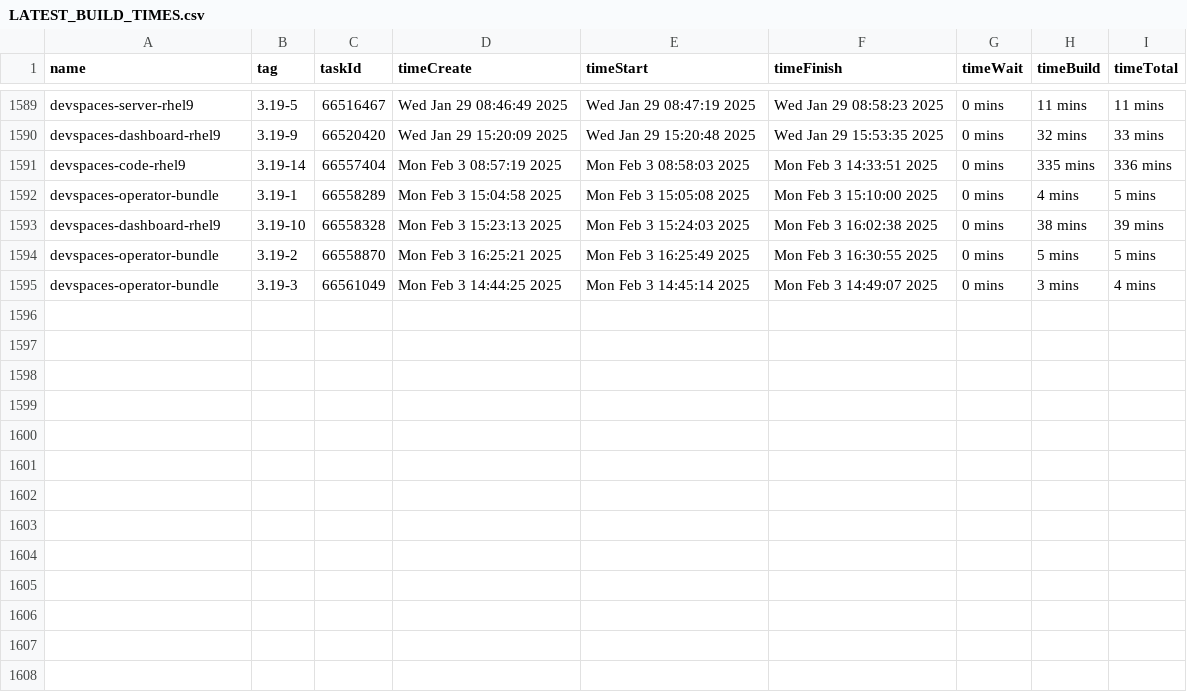
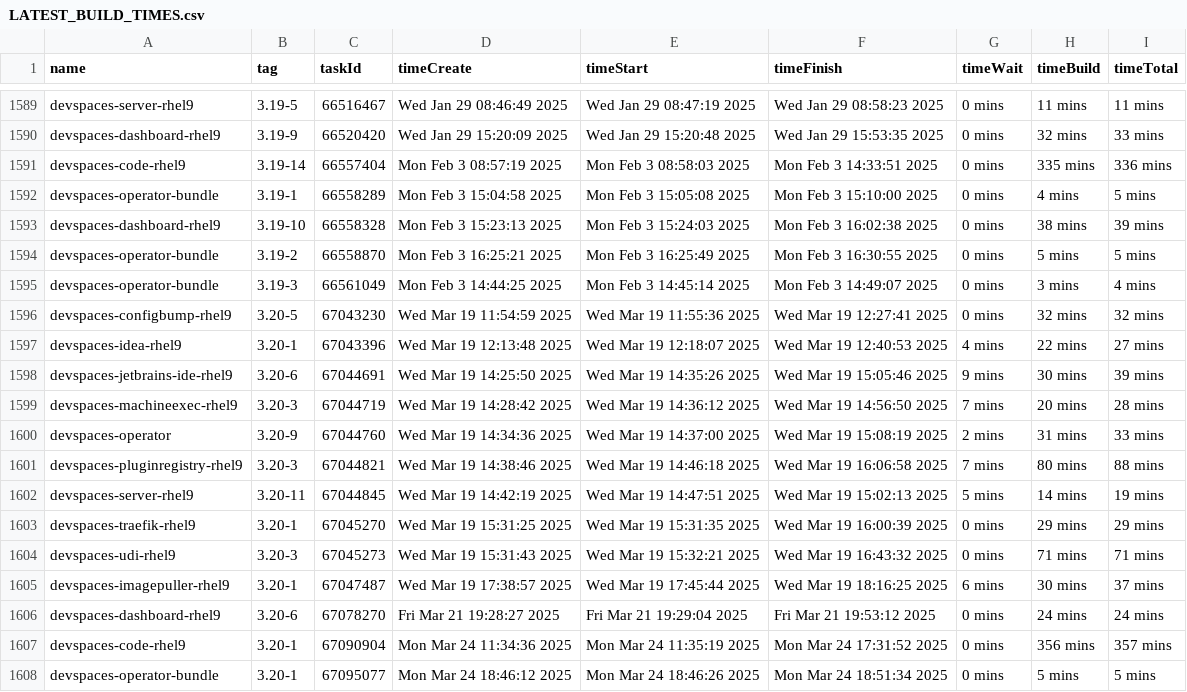
Before and after one commit to crw-qe/devspaces, a CSV file: dependencies/LATEST_BUILD_TIMES.csv, drawn as a sheet; only a part is shown, gaps mark what is left out; the diff names each change by its address in the sheet, - before the commit and + after, or states it on an @@ line.

Commit message:
chore: Update dependencies/LATEST_IMAGES, COMMITS, DIGESTS, INDEXES, BUILD_TIMES
Signed-off-by: devspacesbuild <devspacesbuild@redhat.com>

```diff
--- a/dependencies/LATEST_BUILD_TIMES.csv
+++ b/dependencies/LATEST_BUILD_TIMES.csv
+row 1596: devspaces-configbump-rhel9 | 3.20-5 | 67043230 | Wed Mar 19 11:54:59 2025 | Wed Mar 19 11:55:36 2025 | Wed Mar 19 12:27:41 2025 | 0 mins | 32 mins | 32 mins
+row 1597: devspaces-idea-rhel9 | 3.20-1 | 67043396 | Wed Mar 19 12:13:48 2025 | Wed Mar 19 12:18:07 2025 | Wed Mar 19 12:40:53 2025 | 4 mins | 22 mins | 27 mins
+row 1598: devspaces-jetbrains-ide-rhel9 | 3.20-6 | 67044691 | Wed Mar 19 14:25:50 2025 | Wed Mar 19 14:35:26 2025 | Wed Mar 19 15:05:46 2025 | 9 mins | 30 mins | 39 mins
+row 1599: devspaces-machineexec-rhel9 | 3.20-3 | 67044719 | Wed Mar 19 14:28:42 2025 | Wed Mar 19 14:36:12 2025 | Wed Mar 19 14:56:50 2025 | 7 mins | 20 mins | 28 mins
+row 1600: devspaces-operator | 3.20-9 | 67044760 | Wed Mar 19 14:34:36 2025 | Wed Mar 19 14:37:00 2025 | Wed Mar 19 15:08:19 2025 | 2 mins | 31 mins | 33 mins
+row 1601: devspaces-pluginregistry-rhel9 | 3.20-3 | 67044821 | Wed Mar 19 14:38:46 2025 | Wed Mar 19 14:46:18 2025 | Wed Mar 19 16:06:58 2025 | 7 mins | 80 mins | 88 mins
+row 1602: devspaces-server-rhel9 | 3.20-11 | 67044845 | Wed Mar 19 14:42:19 2025 | Wed Mar 19 14:47:51 2025 | Wed Mar 19 15:02:13 2025 | 5 mins | 14 mins | 19 mins
+row 1603: devspaces-traefik-rhel9 | 3.20-1 | 67045270 | Wed Mar 19 15:31:25 2025 | Wed Mar 19 15:31:35 2025 | Wed Mar 19 16:00:39 2025 | 0 mins | 29 mins | 29 mins
+row 1604: devspaces-udi-rhel9 | 3.20-3 | 67045273 | Wed Mar 19 15:31:43 2025 | Wed Mar 19 15:32:21 2025 | Wed Mar 19 16:43:32 2025 | 0 mins | 71 mins | 71 mins
+row 1605: devspaces-imagepuller-rhel9 | 3.20-1 | 67047487 | Wed Mar 19 17:38:57 2025 | Wed Mar 19 17:45:44 2025 | Wed Mar 19 18:16:25 2025 | 6 mins | 30 mins | 37 mins
+row 1606: devspaces-dashboard-rhel9 | 3.20-6 | 67078270 | Fri Mar 21 19:28:27 2025 | Fri Mar 21 19:29:04 2025 | Fri Mar 21 19:53:12 2025 | 0 mins | 24 mins | 24 mins
+row 1607: devspaces-code-rhel9 | 3.20-1 | 67090904 | Mon Mar 24 11:34:36 2025 | Mon Mar 24 11:35:19 2025 | Mon Mar 24 17:31:52 2025 | 0 mins | 356 mins | 357 mins
+row 1608: devspaces-operator-bundle | 3.20-1 | 67095077 | Mon Mar 24 18:46:12 2025 | Mon Mar 24 18:46:26 2025 | Mon Mar 24 18:51:34 2025 | 0 mins | 5 mins | 5 mins
```
Also changed, not shown: 6 other files.
